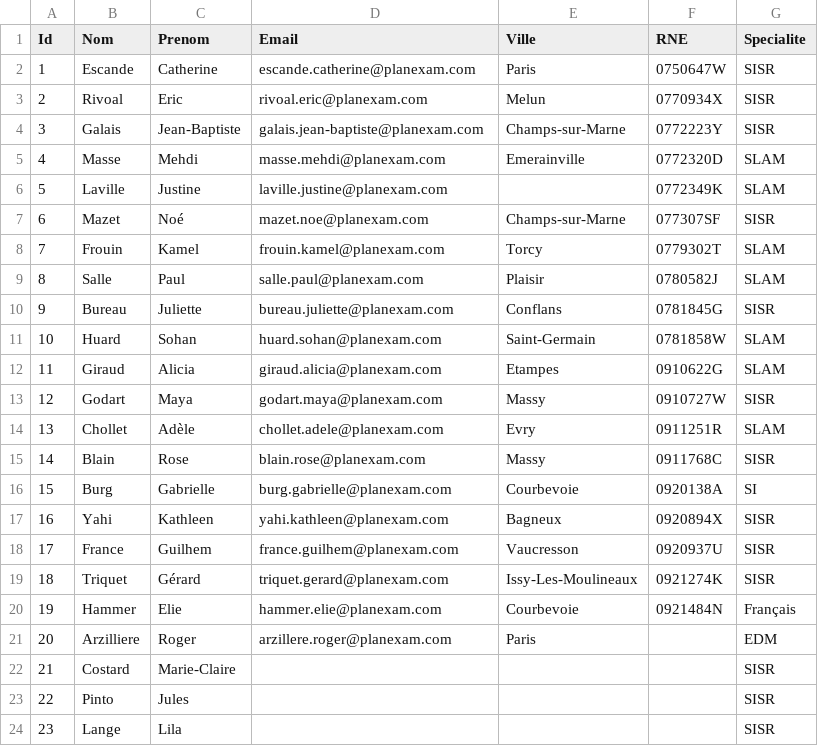
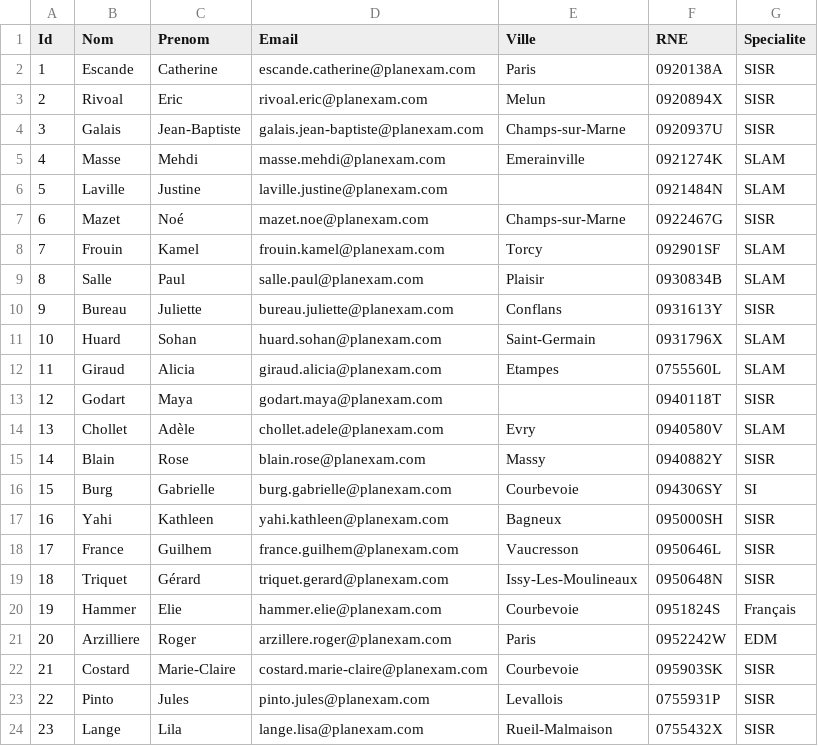
Before and after one commit to zouyos/planexam, a CSV file: docs/profs.csv, drawn as a sheet; only a part is shown; the diff covers the shown part only.

```diff
--- a/docs/profs.csv
+++ b/docs/profs.csv
@@ -1,24 +1,24 @@
 Id;Nom;Prenom;Email;Ville;RNE;Specialite
-1;Escande;Catherine;escande.catherine@planexam.com;Paris;0750647W;SISR
-2;Rivoal;Eric;rivoal.eric@planexam.com;Melun;0770934X;SISR
-3;Galais;Jean-Baptiste;galais.jean-baptiste@planexam.com;Champs-sur-Marne;0772223Y;SISR
-4;Masse;Mehdi;masse.mehdi@planexam.com;Emerainville;0772320D;SLAM
-5;Laville;Justine;laville.justine@planexam.com;;0772349K;SLAM
-6;Mazet;Noé;mazet.noe@planexam.com;Champs-sur-Marne;077307SF;SISR
-7;Frouin;Kamel;frouin.kamel@planexam.com;Torcy;0779302T;SLAM
-8;Salle;Paul;salle.paul@planexam.com;Plaisir;0780582J;SLAM
-9;Bureau;Juliette;bureau.juliette@planexam.com;Conflans;0781845G;SISR
-10;Huard;Sohan;huard.sohan@planexam.com;Saint-Germain;0781858W;SLAM
-11;Giraud;Alicia;giraud.alicia@planexam.com;Etampes;0910622G;SLAM
-12;Godart;Maya;godart.maya@planexam.com;Massy;0910727W;SISR
-13;Chollet;Adèle;chollet.adele@planexam.com;Evry;0911251R;SLAM
-14;Blain;Rose;blain.rose@planexam.com;Massy;0911768C;SISR
-15;Burg;Gabrielle;burg.gabrielle@planexam.com;Courbevoie;0920138A;SI
-16;Yahi;Kathleen;yahi.kathleen@planexam.com;Bagneux;0920894X;SISR
-17;France;Guilhem;france.guilhem@planexam.com;Vaucresson;0920937U;SISR
-18;Triquet;Gérard;triquet.gerard@planexam.com;Issy-Les-Moulineaux;0921274K;SISR
-19;Hammer;Elie;hammer.elie@planexam.com;Courbevoie;0921484N;Français
-20;Arzilliere;Roger;arzillere.roger@planexam.com;Paris;;EDM
-21;Costard;Marie-Claire;;;;SISR
-22;Pinto;Jules;;;;SISR
-23;Lange;Lila;;;;SISR
+1;Escande;Catherine;escande.catherine@planexam.com;Paris;0920138A;SISR
+2;Rivoal;Eric;rivoal.eric@planexam.com;Melun;0920894X;SISR
+3;Galais;Jean-Baptiste;galais.jean-baptiste@planexam.com;Champs-sur-Marne;0920937U;SISR
+4;Masse;Mehdi;masse.mehdi@planexam.com;Emerainville;0921274K;SLAM
+5;Laville;Justine;laville.justine@planexam.com;;0921484N;SLAM
+6;Mazet;Noé;mazet.noe@planexam.com;Champs-sur-Marne;0922467G;SISR
+7;Frouin;Kamel;frouin.kamel@planexam.com;Torcy;092901SF;SLAM
+8;Salle;Paul;salle.paul@planexam.com;Plaisir;0930834B;SLAM
+9;Bureau;Juliette;bureau.juliette@planexam.com;Conflans;0931613Y;SISR
+10;Huard;Sohan;huard.sohan@planexam.com;Saint-Germain;0931796X;SLAM
+11;Giraud;Alicia;giraud.alicia@planexam.com;Etampes;0755560L;SLAM
+12;Godart;Maya;godart.maya@planexam.com;;0940118T;SISR
+13;Chollet;Adèle;chollet.adele@planexam.com;Evry;0940580V;SLAM
+14;Blain;Rose;blain.rose@planexam.com;Massy;0940882Y;SISR
+15;Burg;Gabrielle;burg.gabrielle@planexam.com;Courbevoie;094306SY;SI
+16;Yahi;Kathleen;yahi.kathleen@planexam.com;Bagneux;095000SH;SISR
+17;France;Guilhem;france.guilhem@planexam.com;Vaucresson;0950646L;SISR
+18;Triquet;Gérard;triquet.gerard@planexam.com;Issy-Les-Moulineaux;0950648N;SISR
+19;Hammer;Elie;hammer.elie@planexam.com;Courbevoie;0951824S;Français
+20;Arzilliere;Roger;arzillere.roger@planexam.com;Paris;0952242W;EDM
+21;Costard;Marie-Claire;costard.marie-claire@planexam.com;Courbevoie;095903SK;SISR
+22;Pinto;Jules;pinto.jules@planexam.com;Levallois;0755931P;SISR
+23;Lange;Lila;lange.lisa@planexam.com;Rueil-Malmaison;0755432X;SISR
```
Also changed, not shown: 85 edited cells elsewhere in this file, 3 other files.
